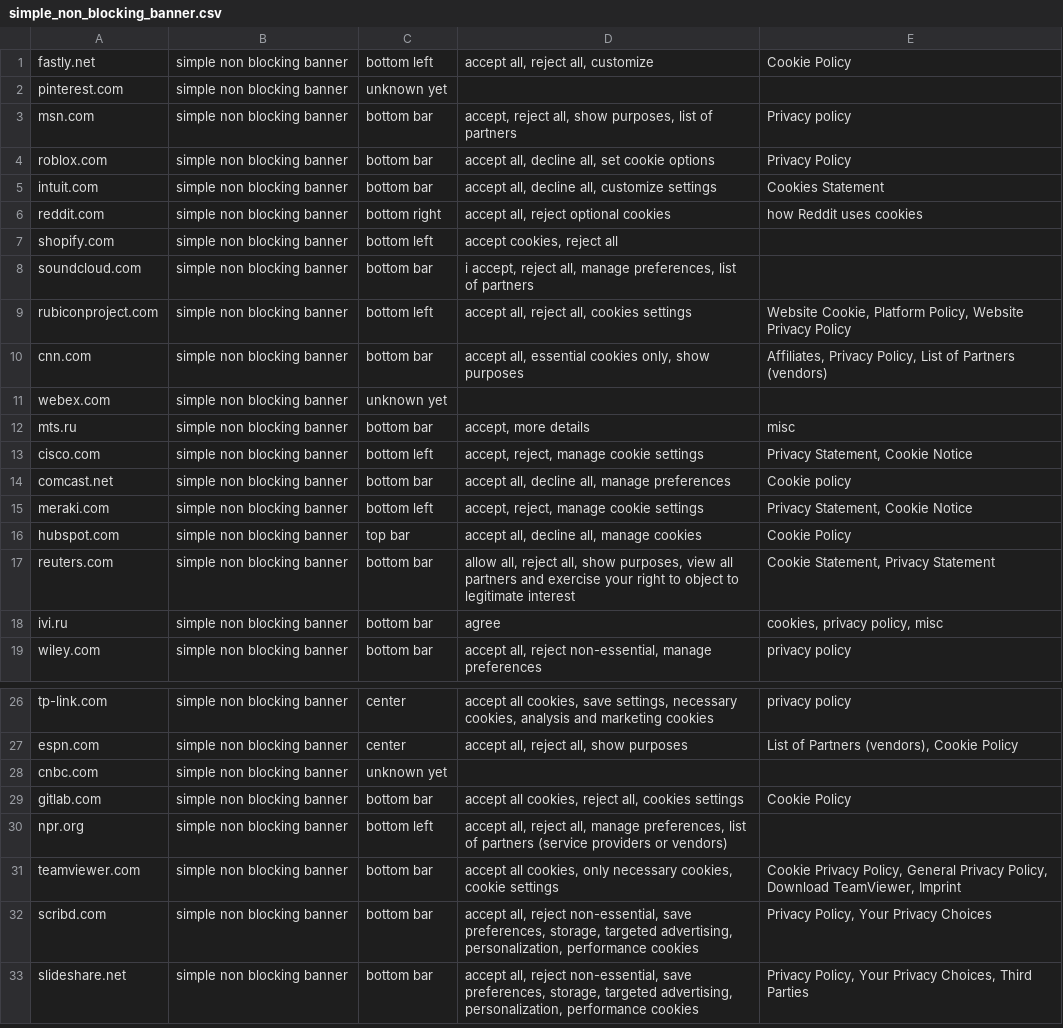
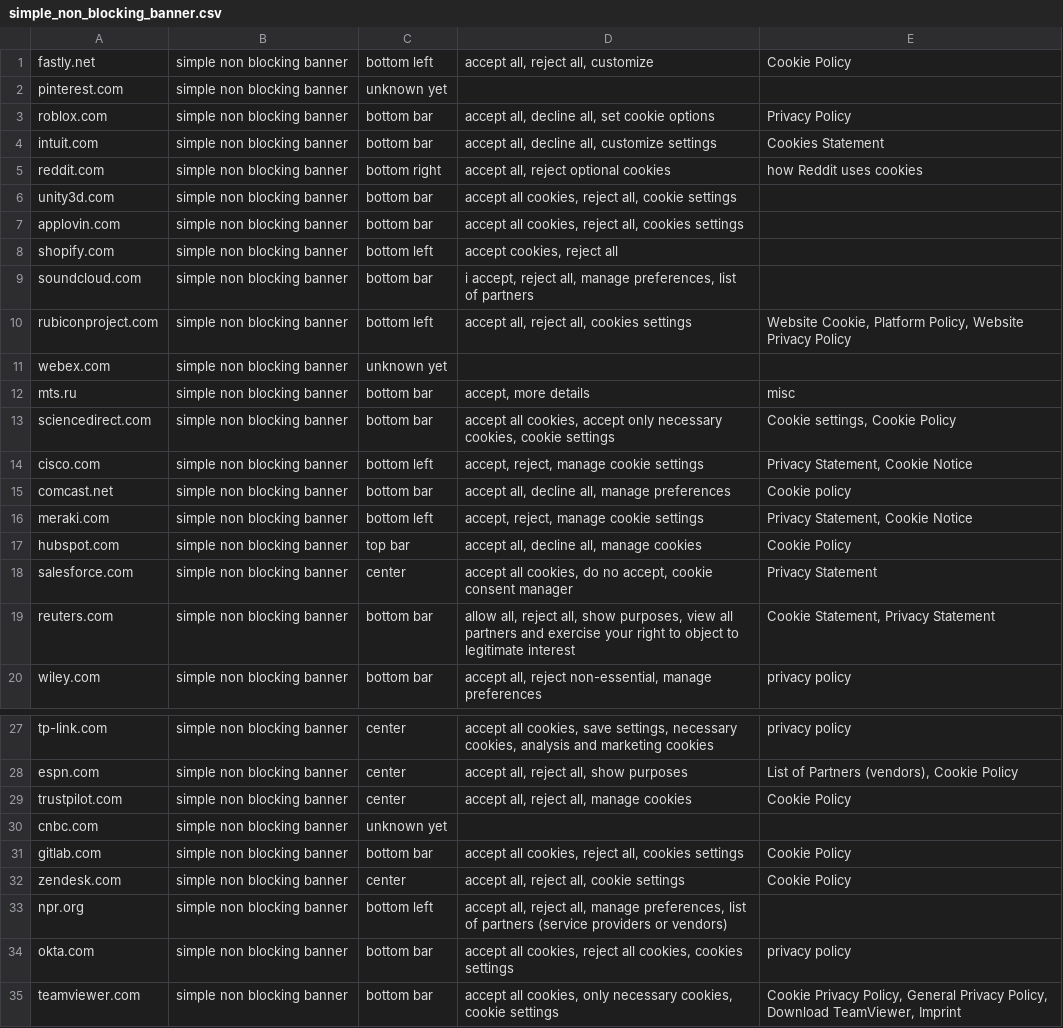
Before and after one commit to AliAzlanAziz/banner_categorization, a CSV file: input-files/simple_non_blocking_banner.csv, drawn as a sheet; only a part is shown, gaps mark what is left out; the shorter side is filled out with more unchanged rows; removed rows and columns are numbered as before the commit, all else as after; the diff covers the shown part only; the diff names each change by its address in the sheet, - before the commit and + after, or states it on an @@ line.

```diff
--- a/input-files/simple_non_blocking_banner.csv
+++ b/input-files/simple_non_blocking_banner.csv
-row 3: msn.com | simple non blocking banner | bottom bar | accept, reject all, show purposes, list of partners | Privacy policy
+row 6: unity3d.com | simple non blocking banner | bottom bar | accept all cookies, reject all, cookie settings
+row 7: applovin.com | simple non blocking banner | bottom bar | accept all cookies, reject all, cookies settings
-row 10: cnn.com | simple non blocking banner | bottom bar | accept all, essential cookies only, show purposes | Affiliates, Privacy Policy, List of Partners (vendors)
+row 13: sciencedirect.com | simple non blocking banner | bottom bar | accept all cookies, accept only necessary cookies, cookie settings | Cookie settings, Cookie Policy
+row 18: salesforce.com | simple non blocking banner | center | accept all cookies, do no accept, cookie consent manager | Privacy Statement
-row 18: ivi.ru | simple non blocking banner | bottom bar | agree | cookies, privacy policy, misc
+row 29: trustpilot.com | simple non blocking banner | center | accept all, reject all, manage cookies | Cookie Policy
+row 32: zendesk.com | simple non blocking banner | center | accept all, reject all, cookie settings | Cookie Policy
+row 34: okta.com | simple non blocking banner | bottom bar | accept all cookies, reject all cookies, cookies settings | privacy policy
```
Also changed, not shown: 3 added rows and 2 removed rows elsewhere in this file, input-files/banners.csv, input-files/banners_sorted.csv, 11 other files.
